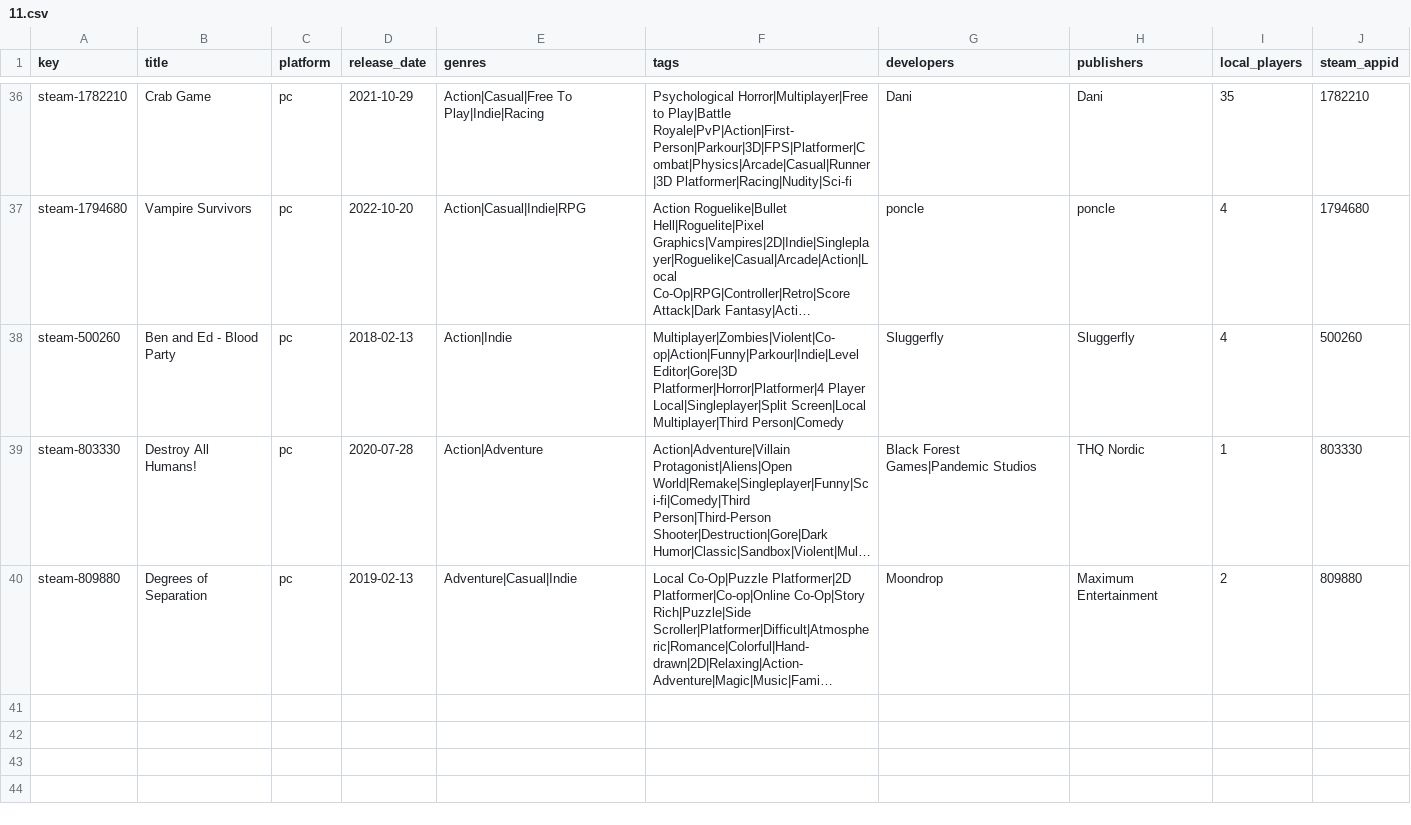
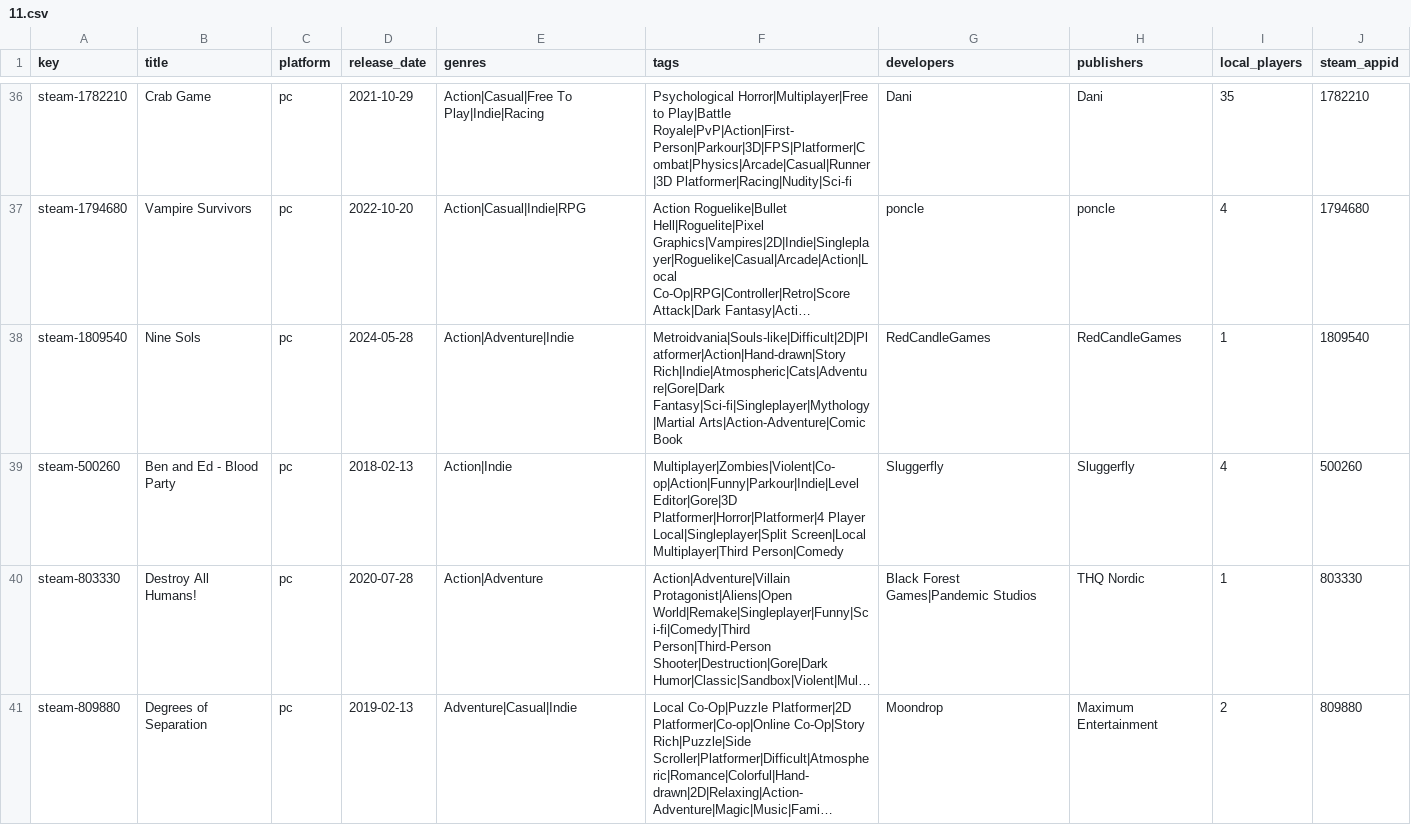
Before and after one commit to jeremybris/PlayOut-metadata, a CSV file: data/steam/11.csv, drawn as a sheet; only a part is shown, gaps mark what is left out; long unchanged cells end in …; the diff names each change by its address in the sheet, - before the commit and + after, or states it on an @@ line.

```diff
--- a/data/steam/11.csv
+++ b/data/steam/11.csv
+row 38: steam-1809540 | Nine Sols | pc | 2024-05-28 | Action|Adventure|Indie | Metroidvania|Souls-like|Difficult|2D|Platformer|Action|Hand-drawn|Story Rich|Indie|Atmospheric|Cats|Adventure|Gore|Dark Fantasy|Sci-fi|Singleplayer|Mythology|Martial Arts|Action-Adventure|Comic Book | RedCandleGames | RedCandleGames | 1 | 1809540
```
